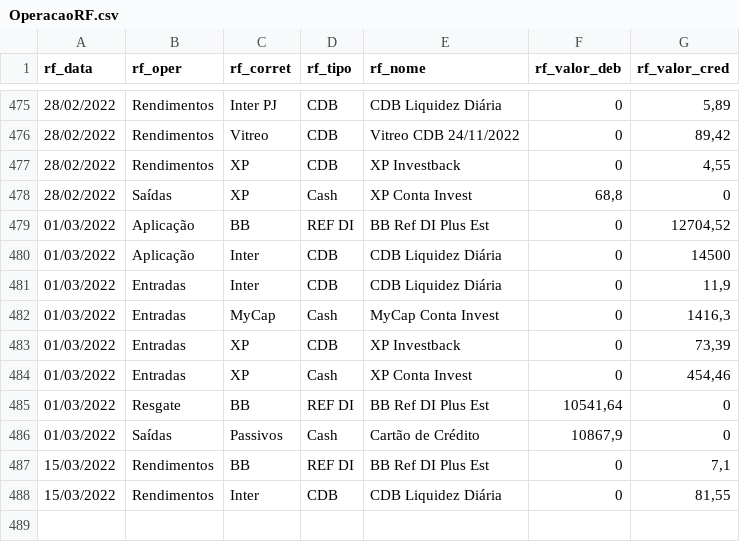
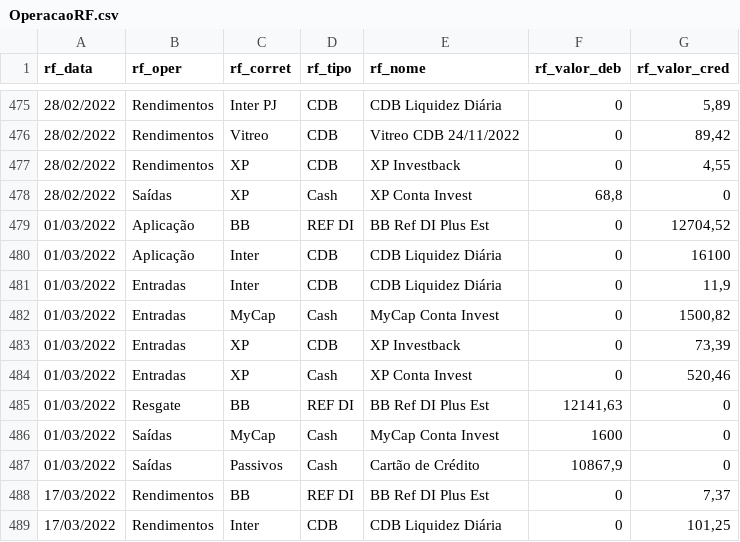
Before and after one commit to renatosts/sql_test, a CSV file: CSV/OperacaoRF.csv, drawn as a sheet; only a part is shown, gaps mark what is left out.

```diff
--- a/CSV/OperacaoRF.csv
+++ b/CSV/OperacaoRF.csv
@@ -479,10 +479,11 @@ rf_data;rf_oper;rf_corret;rf_tipo;rf_nome;rf_valor_deb;rf_valor_cred
 01/03/2022;Aplicação;BB;REF DI;BB Ref DI Plus Est;0;12704,52
-01/03/2022;Aplicação;Inter;CDB;CDB Liquidez Diária;0;14500
+01/03/2022;Aplicação;Inter;CDB;CDB Liquidez Diária;0;16100
 01/03/2022;Entradas;Inter;CDB;CDB Liquidez Diária;0;11,9
-01/03/2022;Entradas;MyCap;Cash;MyCap Conta Invest;0;1416,3
+01/03/2022;Entradas;MyCap;Cash;MyCap Conta Invest;0;1500,82
 01/03/2022;Entradas;XP;CDB;XP Investback;0;73,39
-01/03/2022;Entradas;XP;Cash;XP Conta Invest;0;454,46
-01/03/2022;Resgate;BB;REF DI;BB Ref DI Plus Est;10541,64;0
+01/03/2022;Entradas;XP;Cash;XP Conta Invest;0;520,46
+01/03/2022;Resgate;BB;REF DI;BB Ref DI Plus Est;12141,63;0
+01/03/2022;Saídas;MyCap;Cash;MyCap Conta Invest;1600;0
 01/03/2022;Saídas;Passivos;Cash;Cartão de Crédito;10867,9;0
-15/03/2022;Rendimentos;BB;REF DI;BB Ref DI Plus Est;0;7,1
-15/03/2022;Rendimentos;Inter;CDB;CDB Liquidez Diária;0;81,55
+17/03/2022;Rendimentos;BB;REF DI;BB Ref DI Plus Est;0;7,37
+17/03/2022;Rendimentos;Inter;CDB;CDB Liquidez Diária;0;101,25
```
Also changed, not shown: CSV/ProventosAcao.csv.
